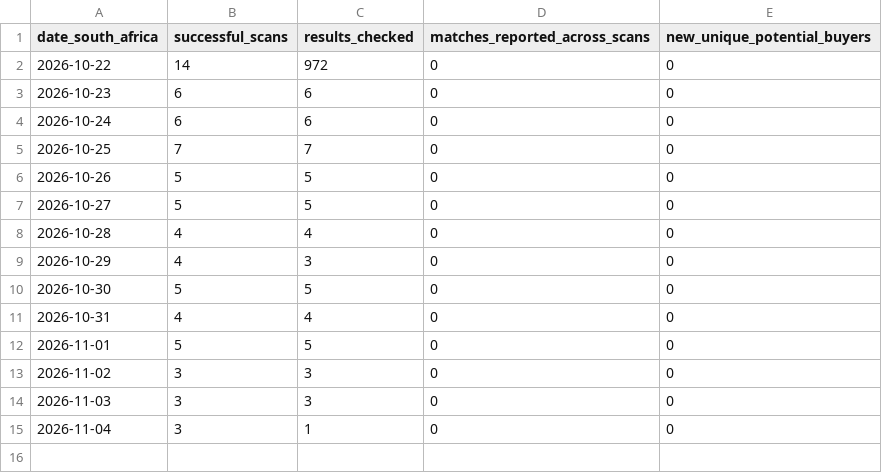
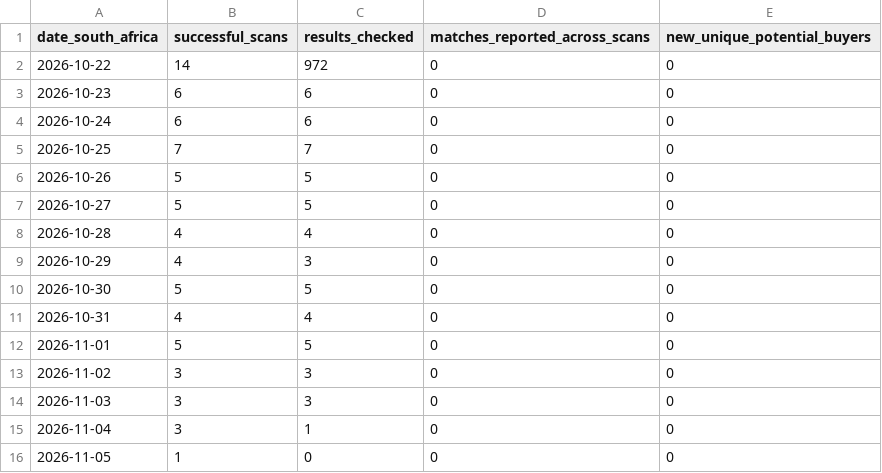
Before and after one commit to WilliePreOwned/Pre-Owned-Cars-Paarl, a CSV file: buyer-radar-daily-v7.csv, drawn as a sheet.

```diff
--- a/buyer-radar-daily-v7.csv
+++ b/buyer-radar-daily-v7.csv
@@ -15 +15,2 @@
 2026-11-04,3,1,0,0
+2026-11-05,1,0,0,0
```
Also changed, not shown: 3 other files.
